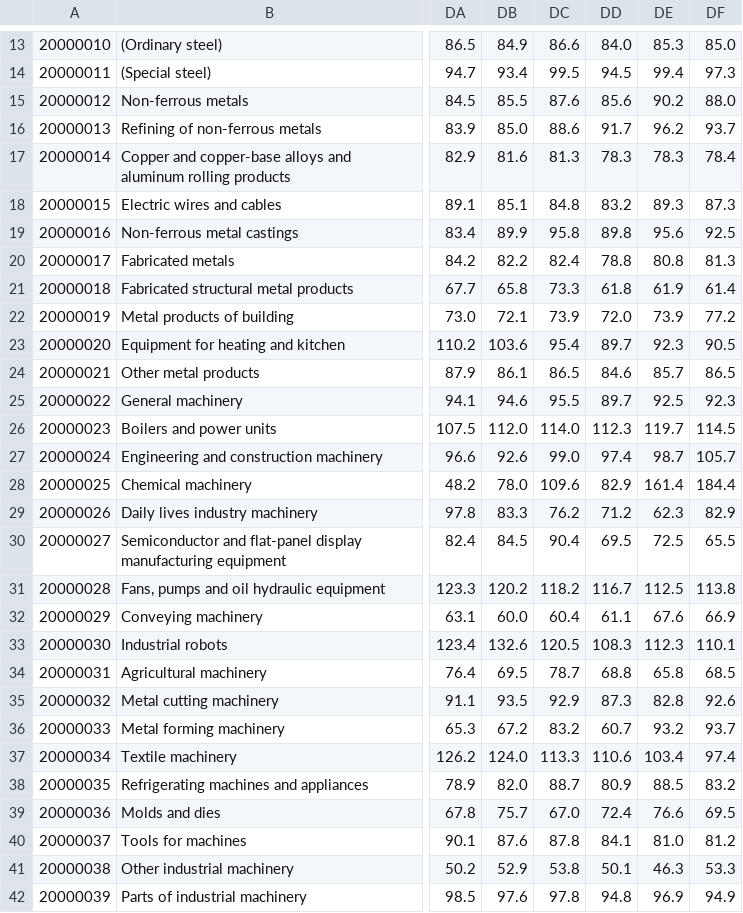
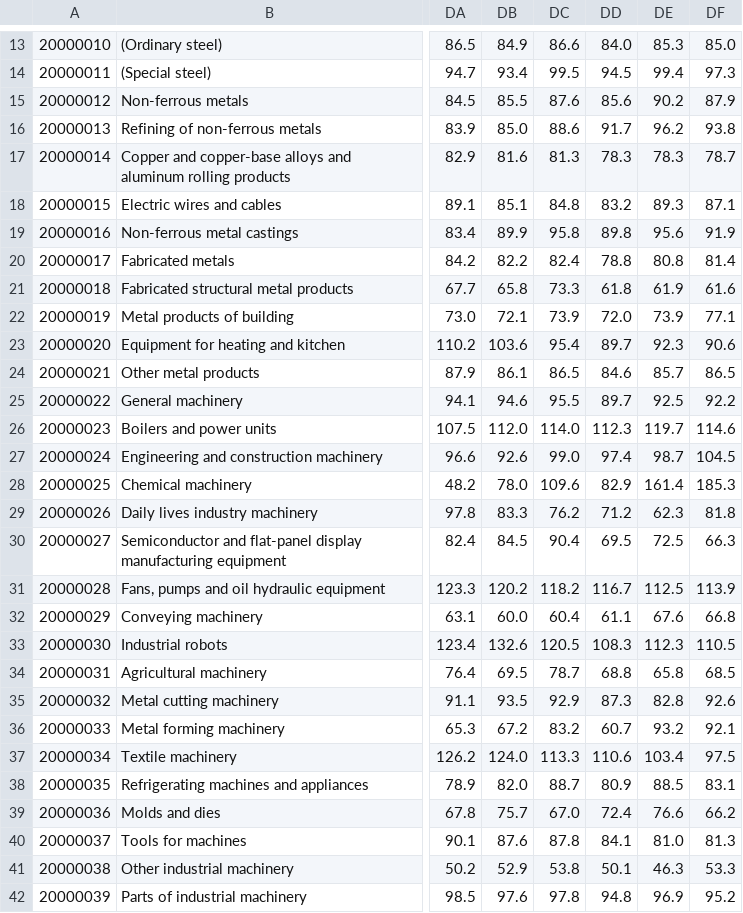
Before and after one commit to bentut/udaman, a CSV file: spec/datafiles/specs_output/data_source_downloads/ds_test.csv, drawn as a sheet; only a part is shown, gaps mark what is left out; the diff covers the shown part only; the diff names each change by its address in the sheet, - before the commit and + after, or states it on an @@ line.

```diff
--- a/spec/datafiles/specs_output/data_source_downloads/ds_test.csv
+++ b/spec/datafiles/specs_output/data_source_downloads/ds_test.csv
-DF15: 88.0
+DF15: 87.9
-DF16: 93.7
+DF16: 93.8
-DF17: 78.4
+DF17: 78.7
-DF18: 87.3
+DF18: 87.1
-DF19: 92.5
+DF19: 91.9
-DF20: 81.3
+DF20: 81.4
-DF21: 61.4
+DF21: 61.6
-DF22: 77.2
+DF22: 77.1
-DF23: 90.5
+DF23: 90.6
-DF25: 92.3
+DF25: 92.2
-DF26: 114.5
+DF26: 114.6
-DF27: 105.7
+DF27: 104.5
-DF28: 184.4
+DF28: 185.3
-DF29: 82.9
+DF29: 81.8
-DF30: 65.5
+DF30: 66.3
-DF31: 113.8
+DF31: 113.9
-DF32: 66.9
+DF32: 66.8
-DF33: 110.1
+DF33: 110.5
-DF36: 93.7
+DF36: 92.1
-DF37: 97.4
+DF37: 97.5
-DF38: 83.2
+DF38: 83.1
-DF39: 69.5
+DF39: 66.2
-DF40: 81.2
+DF40: 81.3
-DF42: 94.9
+DF42: 95.2
```
Also changed, not shown: 68 edited cells elsewhere in this file, 11 other files.
